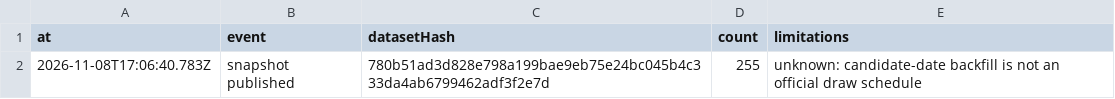
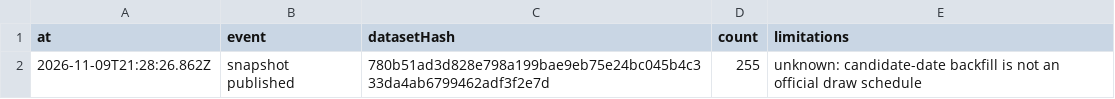
Before and after one commit to Ncsc8650/HAMMTO, a CSV file: public/data/tables/audit_logs.csv, drawn as a sheet.

```diff
--- a/public/data/tables/audit_logs.csv
+++ b/public/data/tables/audit_logs.csv
@@ -1,2 +1,2 @@
 "at","event","datasetHash","count","limitations"
-"2026-11-08T17:06:40.783Z","snapshot published","780b51ad3d828e798a199bae9eb75e24bc045b4c333da4ab6799462adf3f2e7d","255","unknown: candidate-date backfill is not an official draw schedule"
+"2026-11-09T21:28:26.862Z","snapshot published","780b51ad3d828e798a199bae9eb75e24bc045b4c333da4ab6799462adf3f2e7d","255","unknown: candidate-date backfill is not an official draw schedule"
```
Also changed, not shown: public/data/tables/dataset_snapshots.csv, public/data/tables/evaluations.csv, 18 other files.
